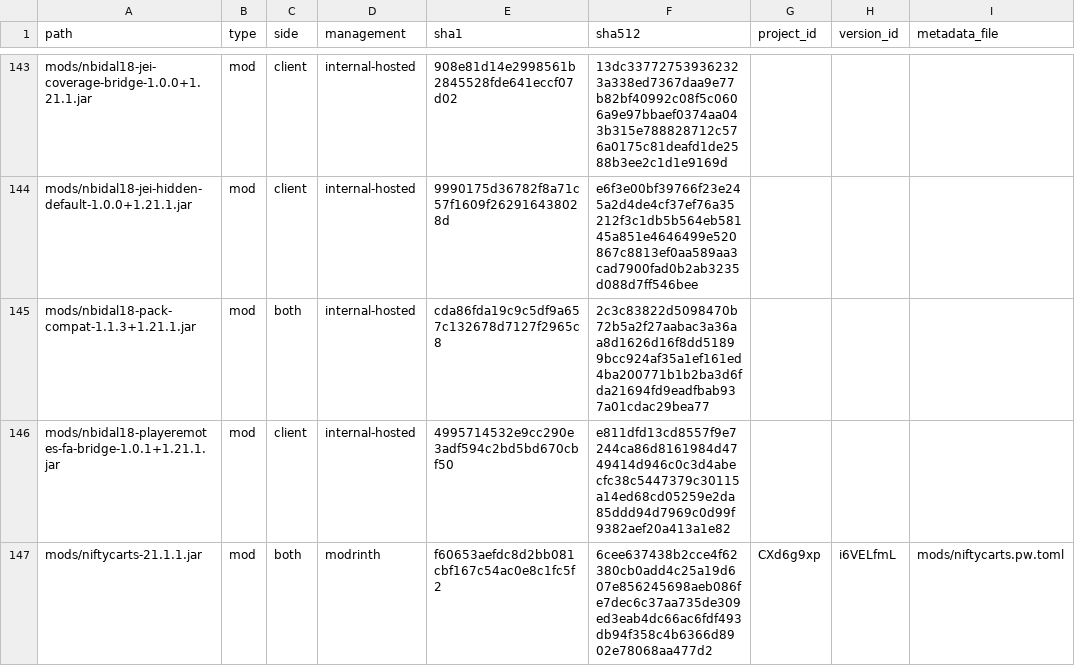
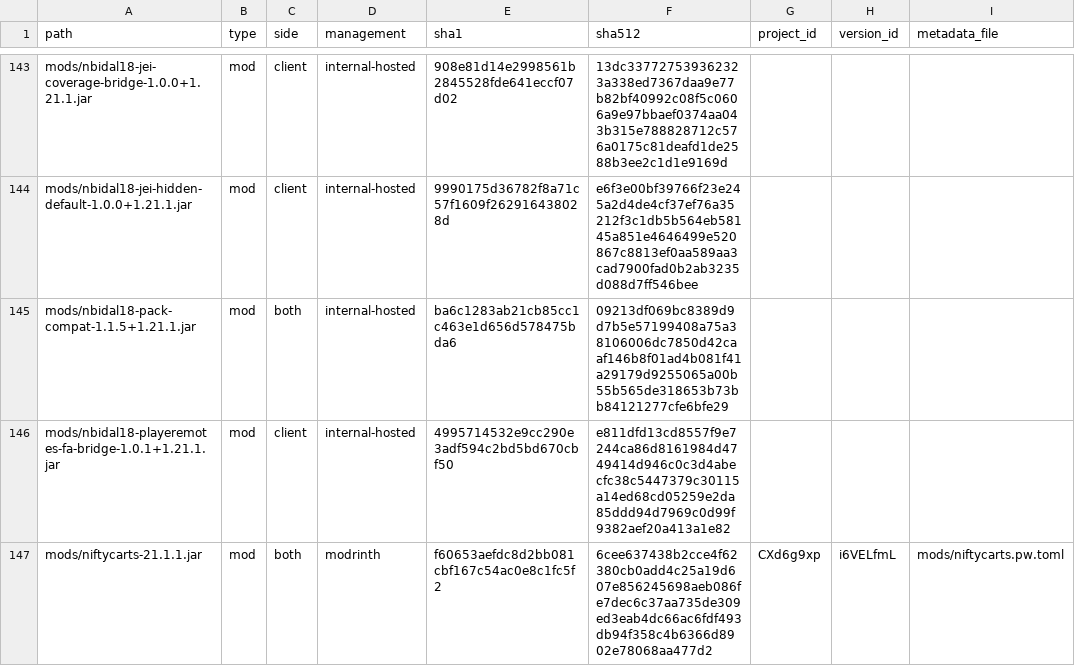
Before and after one commit to nbidal18/nbidal18-packwiz, a CSV file: metadata/METADATA-REPORT.csv, drawn as a sheet; only a part is shown, gaps mark what is left out; the diff names each change by its address in the sheet, - before the commit and + after, or states it on an @@ line.

Commit message:
Release nbidal18 3.2.2

```diff
--- a/metadata/METADATA-REPORT.csv
+++ b/metadata/METADATA-REPORT.csv
-A145 (path): mods/nbidal18-pack-compat-1.1.3+1.21.1.jar
+A145 (path): mods/nbidal18-pack-compat-1.1.5+1.21.1.jar
-E145 (sha1): cda86fda19c9c5df9a657c132678d7127f2965c8
+E145 (sha1): ba6c1283ab21cb85cc1c463e1d656d578475bda6
-F145 (sha512): 2c3c83822d5098470b72b5a2f27aabac3a36aa8d1626d16f8dd51899bcc924af35a1ef161ed4ba200771b1b2ba3d6fda21694fd9eadfbab937a01cdac29bea77
+F145 (sha512): 09213df069bc8389d9d7b5e57199408a75a38106006dc7850d42caaf146b8f01ad4b081f41a29179d9255065a00b55b565de318653b73bb84121277cfe6bfe29
```
Also changed, not shown: site/.nbidal18/strict-manifest.tsv, 25 other files.
